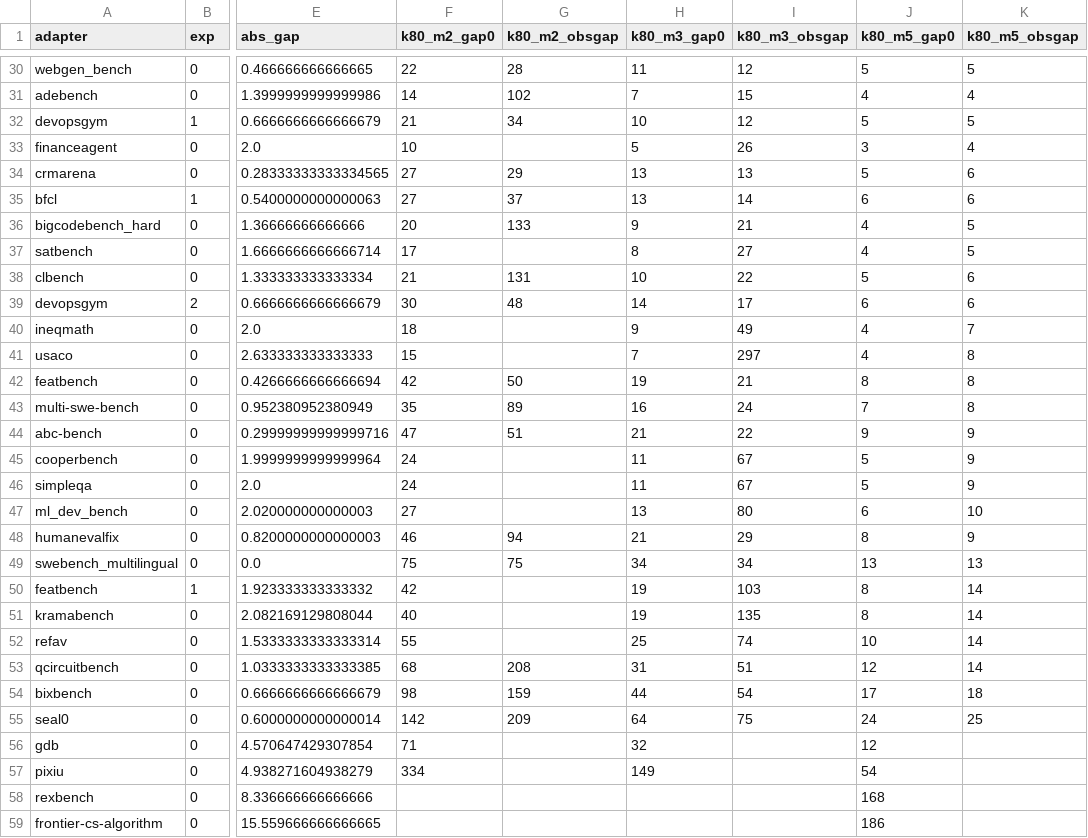
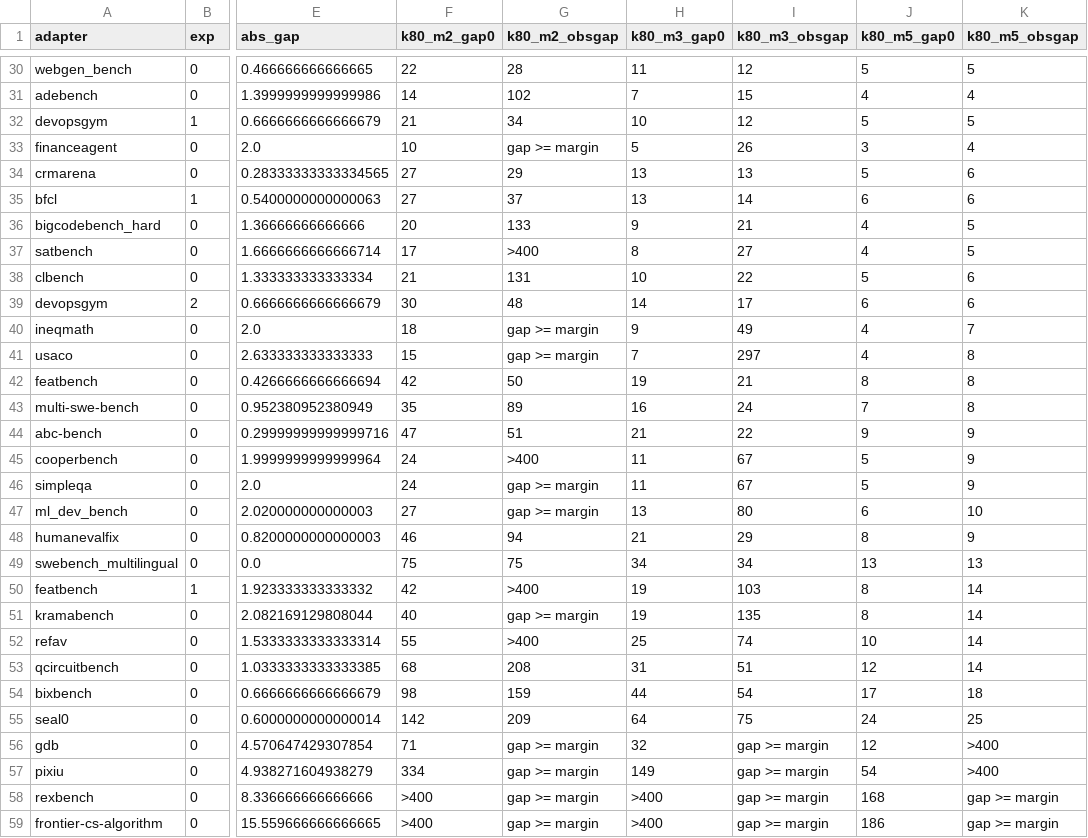
Before and after one commit to barveP/benchmark-port-parity-study, a CSV file: results/phase2/rq3_runs_needed_per_comparison.csv, drawn as a sheet; only a part is shown, gaps mark what is left out; the diff names each change by its address in the sheet, - before the commit and + after, or states it on an @@ line.

Commit message:
RQ3a: count comparisons needing more than 400 runs separately

```diff
--- a/results/phase2/rq3_runs_needed_per_comparison.csv
+++ b/results/phase2/rq3_runs_needed_per_comparison.csv
-G33 (k80_m2_obsgap): (empty)
+G33 (k80_m2_obsgap): gap >= margin
-G37 (k80_m2_obsgap): (empty)
+G37 (k80_m2_obsgap): >400
-G40:G41 (k80_m2_obsgap): (empty)
+G40:G41 (k80_m2_obsgap): gap >= margin
-G45 (k80_m2_obsgap): (empty)
+G45 (k80_m2_obsgap): >400
-G46:G47 (k80_m2_obsgap): (empty)
+G46:G47 (k80_m2_obsgap): gap >= margin
-G50 (k80_m2_obsgap): (empty)
+G50 (k80_m2_obsgap): >400
-G51 (k80_m2_obsgap): (empty)
+G51 (k80_m2_obsgap): gap >= margin
-G52 (k80_m2_obsgap): (empty)
+G52 (k80_m2_obsgap): >400
-G56:G59 (k80_m2_obsgap): (empty)
+G56:G59 (k80_m2_obsgap): gap >= margin
-I56:I59 (k80_m3_obsgap): (empty)
+I56:I59 (k80_m3_obsgap): gap >= margin
-K56:K57 (k80_m5_obsgap): (empty)
+K56:K57 (k80_m5_obsgap): >400
-F58:F59 (k80_m2_gap0): (empty)
+F58:F59 (k80_m2_gap0): >400
-H58:H59 (k80_m3_gap0): (empty)
+H58:H59 (k80_m3_gap0): >400
-K58:K59 (k80_m5_obsgap): (empty)
+K58:K59 (k80_m5_obsgap): gap >= margin
```
Also changed, not shown: 2 other files.
